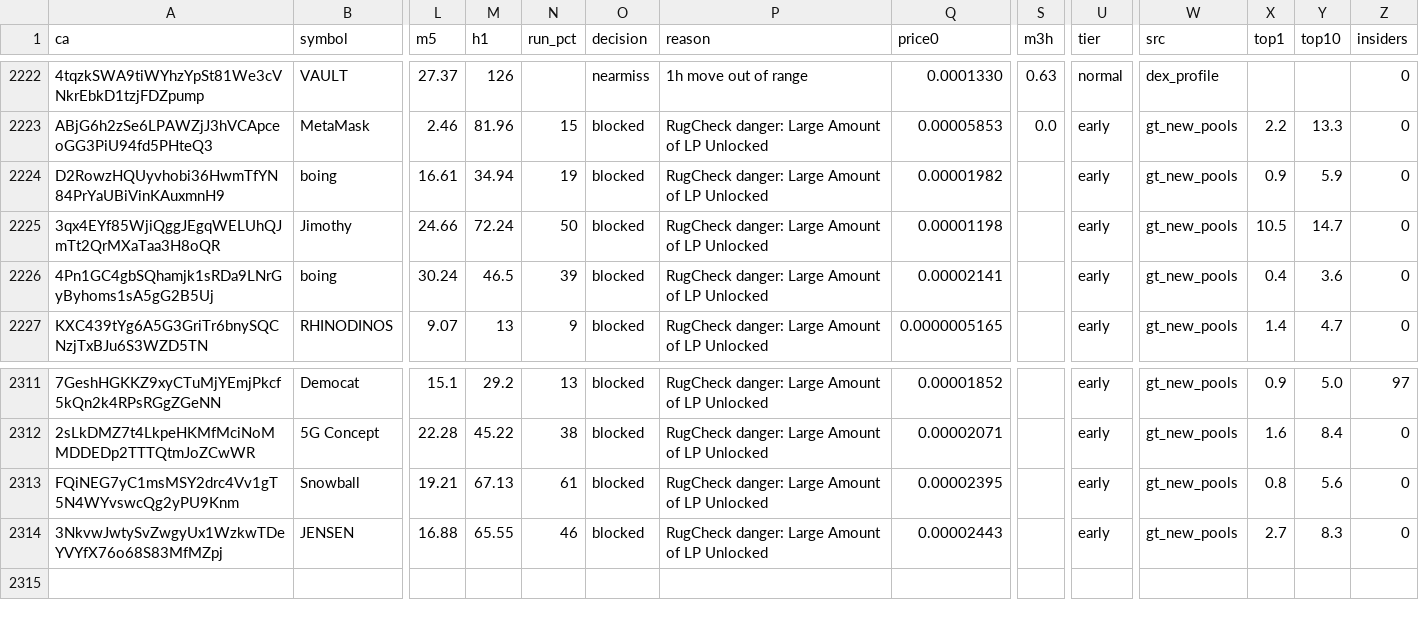
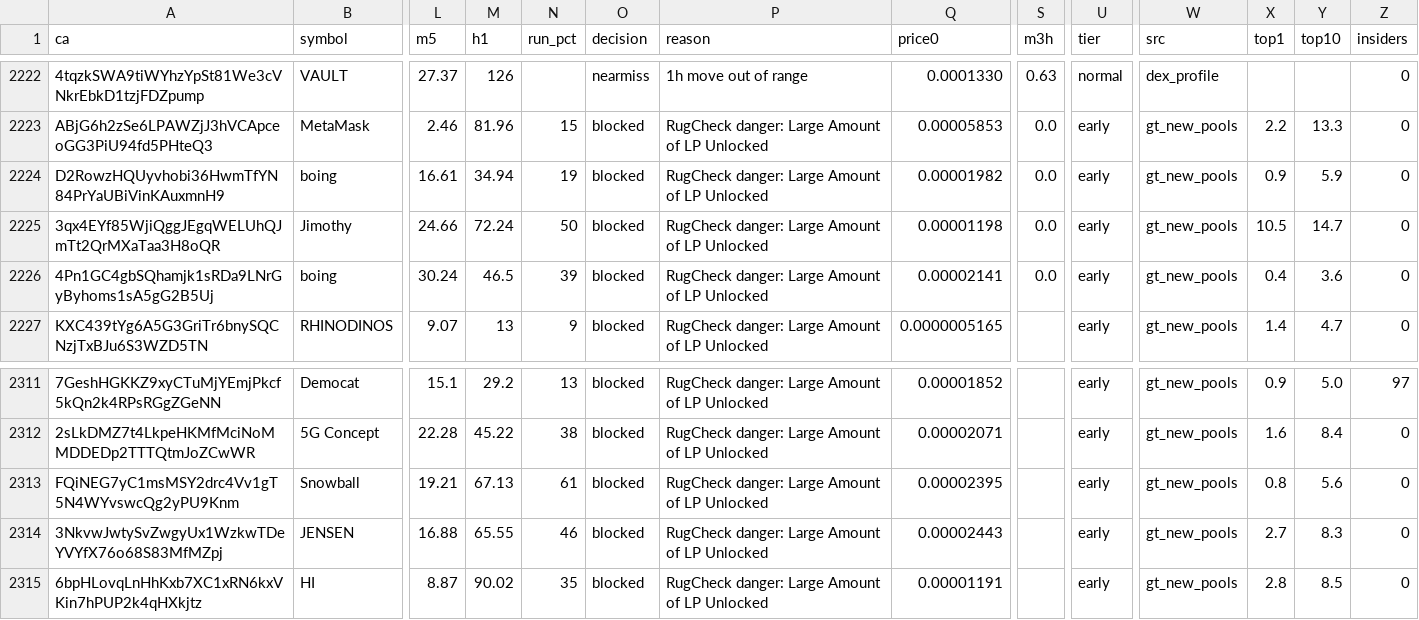
Before and after one commit to j6n7jjdm78-source/Luke-Daly, a CSV file: state/candidates.csv, drawn as a sheet; only a part is shown, gaps mark what is left out; rows hold the shown columns only; the diff names each change by its address in the sheet, - before the commit and + after, or states it on an @@ line.

Commit message:
bot state

```diff
--- a/state/candidates.csv
+++ b/state/candidates.csv
-S2224:S2226 (m3h): (empty)
+S2224:S2226 (m3h): 0.0
+row 2315: 6bpHLovqLnHhKxb7XC1xRN6kxVKin7hPUP2k4qHXkjtz | HI | 8.87 | 90.02 | 35 | blocked | RugCheck danger: Large Amount of LP Unlocked | 0.00001191 |  | early | gt_new_pools | 2.8 | 8.5 | 0
```
Also changed, not shown: calls.csv, 1 other file.
